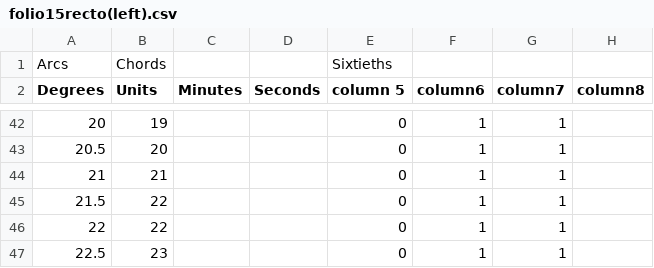
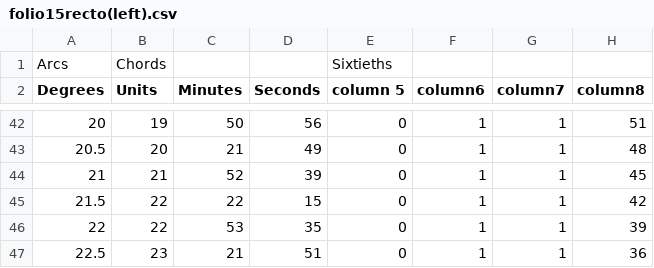
Before and after one commit to BlakeWerab/EditingAlmagestFolio15-left-, a CSV file: folio15recto(left).csv, drawn as a sheet; only a part is shown, gaps mark what is left out; the diff covers the shown part only.

```diff
--- a/folio15recto(left).csv
+++ b/folio15recto(left).csv
@@ -42,6 +42,6 @@ Degrees,Units,Minutes,Seconds,column 5,column6,column7,column8
-20,19,,,0,1,1,
-20.5,20,,,0,1,1,
-21,21,,,0,1,1,
-21.5,22,,,0,1,1,
-22,22,,,0,1,1,
-22.5,23,,,0,1,1,
+20,19,50,56,0,1,1,51
+20.5,20,21,49,0,1,1,48
+21,21,52,39,0,1,1,45
+21.5,22,22,15,0,1,1,42
+22,22,53,35,0,1,1,39
+22.5,23,21,51,0,1,1,36
```
Also changed, not shown: 33 edited cells elsewhere in this file.
